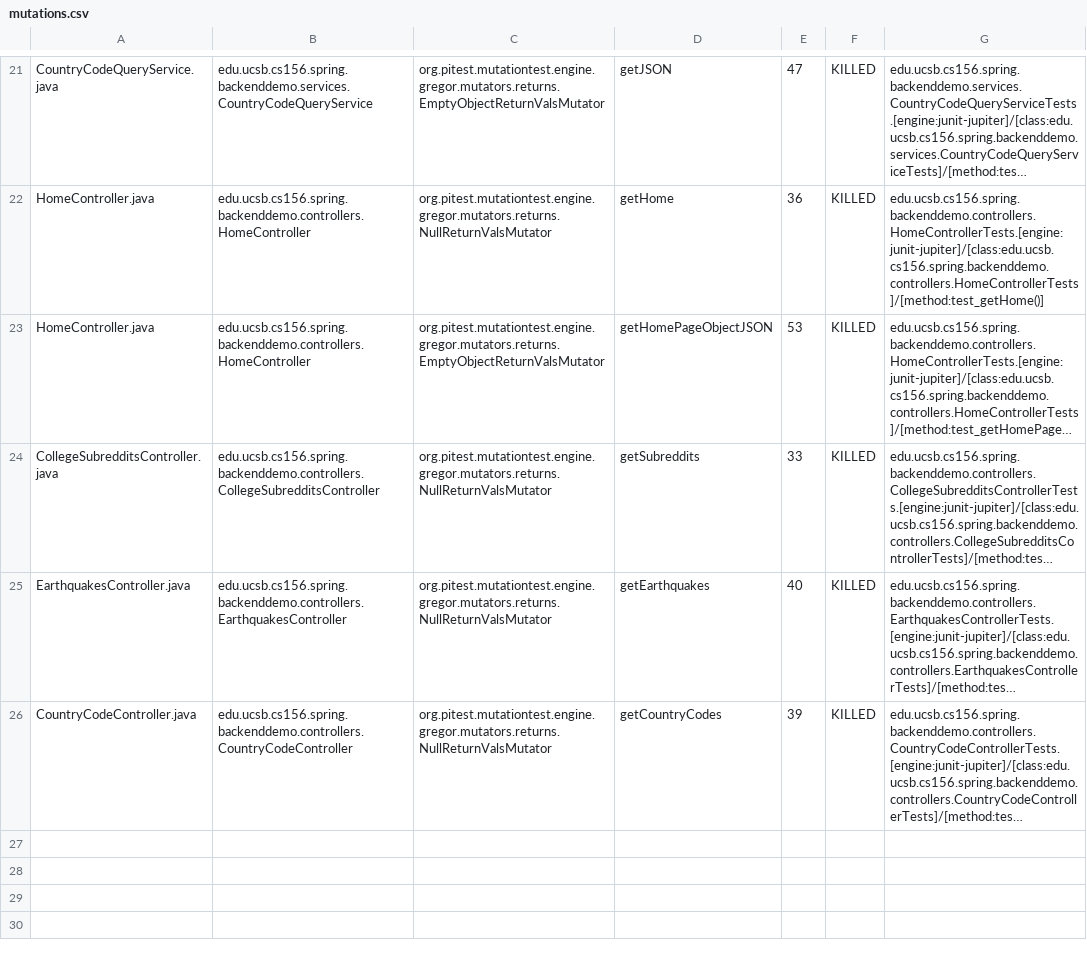
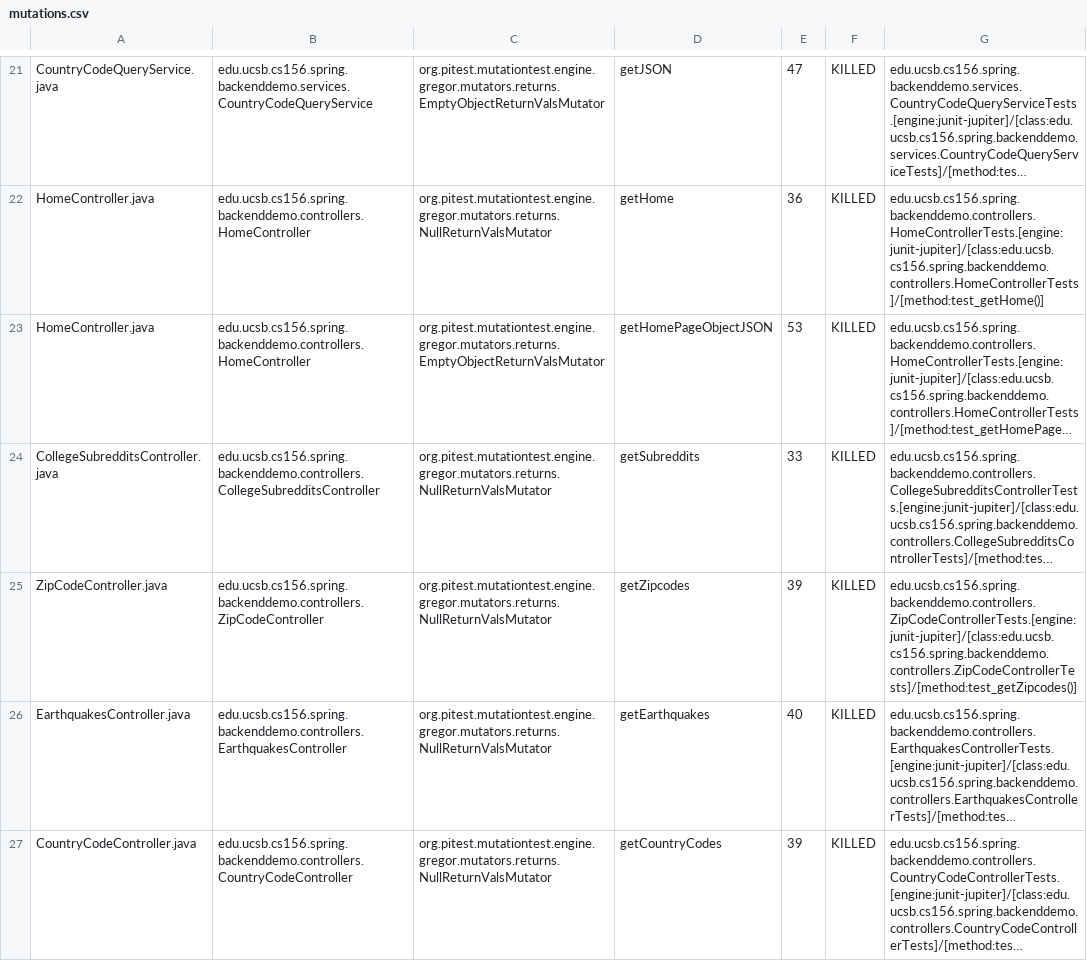
Before and after one commit to ucsb-cs156-w24/team01-w24-5pm-4, a CSV file: pitest/mutations.csv, drawn as a sheet; only a part is shown, gaps mark what is left out; long unchanged cells end in …; the diff names each change by its address in the sheet, - before the commit and + after, or states it on an @@ line.

Commit message:
Deploying to gh-pages from @ ucsb-cs156-w24/team01-w24-5pm-4@2fcdf4c6d4a65abfc1546d5c5b6a5957a82b0c5f 🚀

```diff
--- a/pitest/mutations.csv
+++ b/pitest/mutations.csv
+row 25: ZipCodeController.java | edu.ucsb.cs156.spring.backenddemo.controllers.ZipCodeController | org.pitest.mutationtest.engine.gregor.mutators.returns.NullReturnValsMutator | getZipcodes | 39 | KILLED | edu.ucsb.cs156.spring.backenddemo.controllers.ZipCodeControllerTests.[engine:junit-jupiter]/[class:edu.ucsb.cs156.spring.backenddemo.controllers.ZipCodeControllerTests]/[method:test_getZipcodes()]
```
Also changed, not shown: 15 other files.
